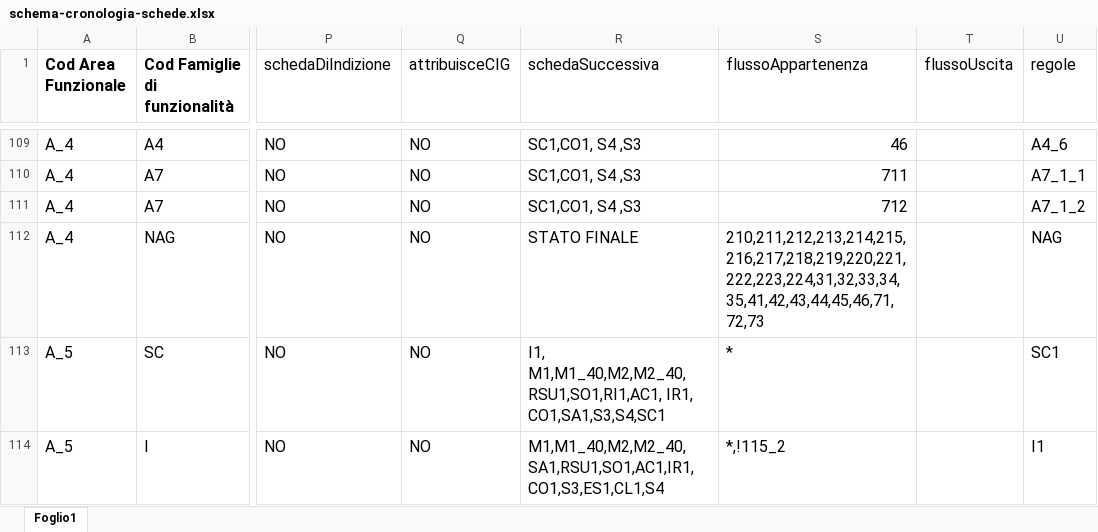
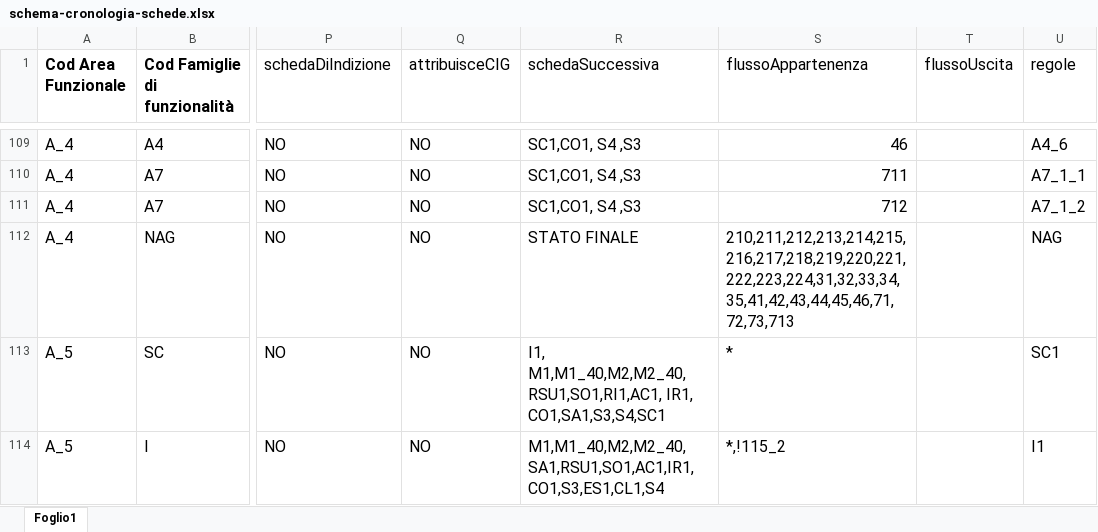
Before and after one commit to anticorruzione/npa, an Excel workbook: docs/orchestratore/schema-cronologia-schede.xlsx, sheet Foglio1, drawn as a sheet; only a part is shown, gaps mark what is left out; values as stored, in another font and other column widths than the file's, no borders; the diff names each change by its address in the sheet, - before the commit and + after, or states it on an @@ line.

Commit message:
Add files via upload

```diff
--- a/docs/orchestratore/schema-cronologia-schede.xlsx (sheet Foglio1)
+++ b/docs/orchestratore/schema-cronologia-schede.xlsx (sheet Foglio1)
-S112 (flussoAppartenenza): 210,211,212,213,214,215,216,217,218,219,220,221,222,223,224,31,32,33,34,35,41,42,43,44,45,46,71,72,73
+S112 (flussoAppartenenza): 210,211,212,213,214,215,216,217,218,219,220,221,222,223,224,31,32,33,34,35,41,42,43,44,45,46,71,72,73,713
```
